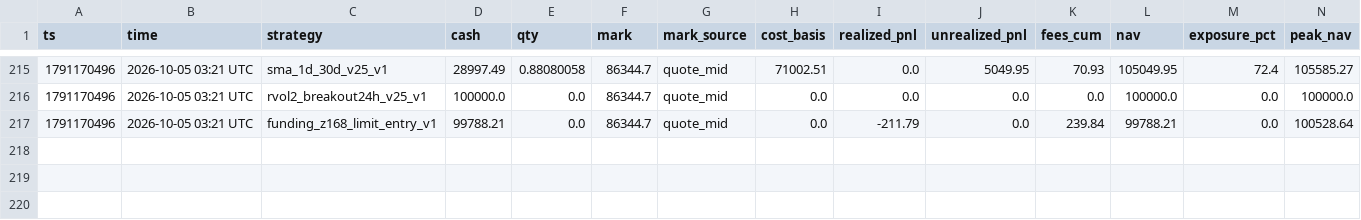
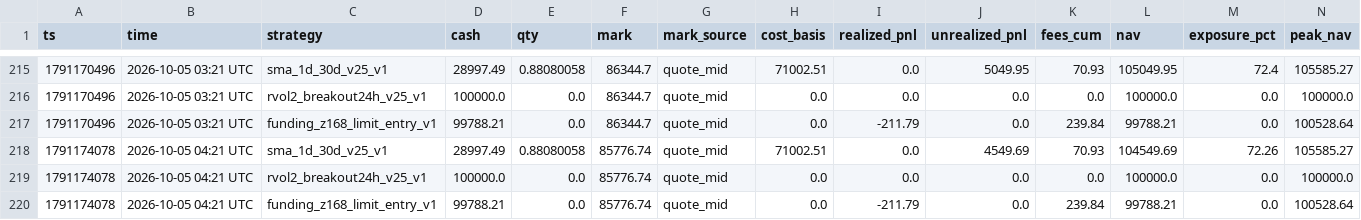
Before and after one commit to wahgor2050/BTC123, a CSV file: btc_demo/lab/equity_202610.csv, drawn as a sheet; only a part is shown, gaps mark what is left out; rows hold the shown columns only; the diff names each change by its address in the sheet, - before the commit and + after, or states it on an @@ line.

```diff
--- a/btc_demo/lab/equity_202610.csv
+++ b/btc_demo/lab/equity_202610.csv
+row 218: 1791174078 | 2026-10-05 04:21 UTC | sma_1d_30d_v25_v1 | 28997.49 | 0.88080058 | 85776.74 | quote_mid | 71002.51 | 0.0 | 4549.69 | 70.93 | 104549.69 | 72.26 | 105585.27
+row 219: 1791174078 | 2026-10-05 04:21 UTC | rvol2_breakout24h_v25_v1 | 100000.0 | 0.0 | 85776.74 | quote_mid | 0.0 | 0.0 | 0.0 | 0.0 | 100000.0 | 0.0 | 100000.0
+row 220: 1791174078 | 2026-10-05 04:21 UTC | funding_z168_limit_entry_v1 | 99788.21 | 0.0 | 85776.74 | quote_mid | 0.0 | -211.79 | 0.0 | 239.84 | 99788.21 | 0.0 | 100528.64
```
Also changed, not shown: btc_demo/lab/funding_signal_202610.csv, 2 other files.
